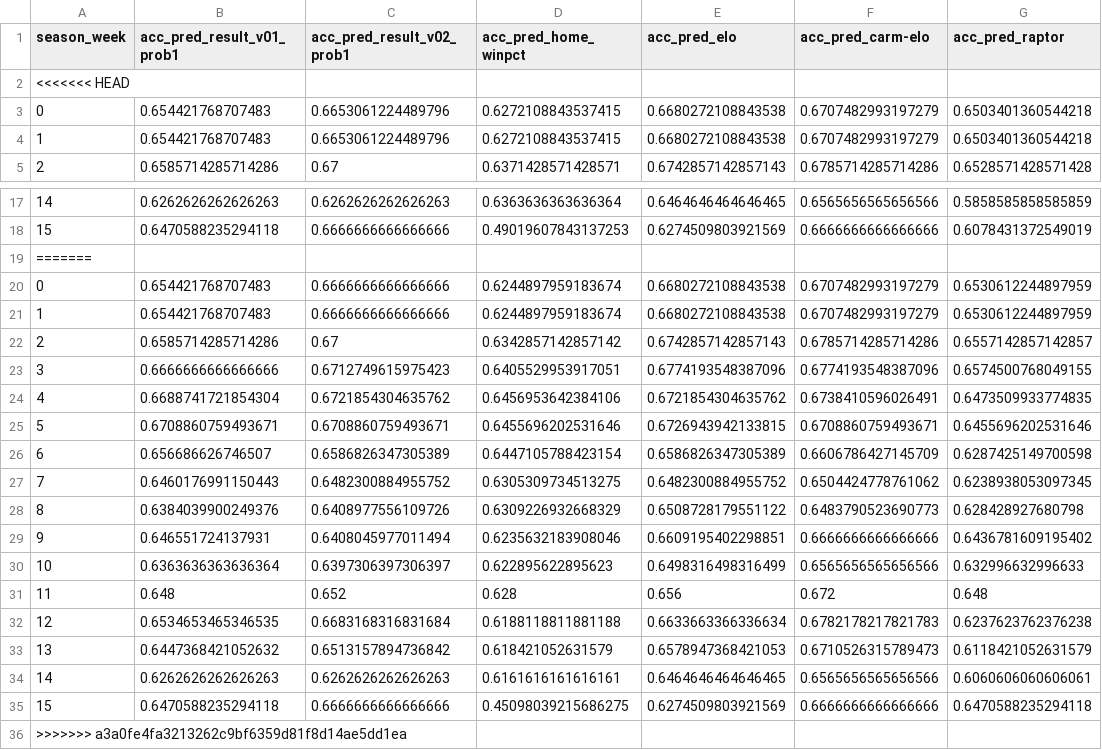
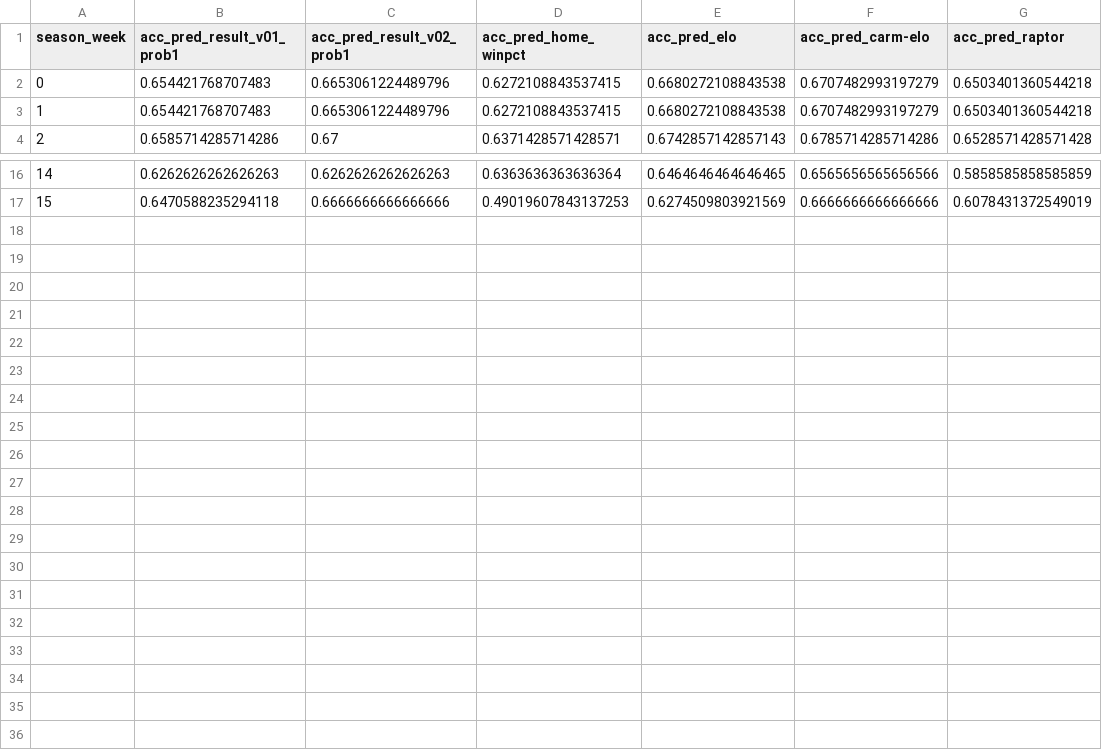
Before and after one commit to bryanwhiting/sports, a CSV file: data/acc_since_week.csv, drawn as a sheet; only a part is shown, gaps mark what is left out; the diff names each change by its address in the sheet, - before the commit and + after, or states it on an @@ line.

```diff
--- a/data/acc_since_week.csv
+++ b/data/acc_since_week.csv
-row 2: <<<<<<< HEAD
-row 19: =======
-row 20: 0 | 0.654421768707483 | 0.6666666666666666 | 0.6244897959183674 | 0.6680272108843538 | 0.6707482993197279 | 0.6530612244897959
-row 21: 1 | 0.654421768707483 | 0.6666666666666666 | 0.6244897959183674 | 0.6680272108843538 | 0.6707482993197279 | 0.6530612244897959
-row 22: 2 | 0.6585714285714286 | 0.67 | 0.6342857142857142 | 0.6742857142857143 | 0.6785714285714286 | 0.6557142857142857
-row 23: 3 | 0.6666666666666666 | 0.6712749615975423 | 0.6405529953917051 | 0.6774193548387096 | 0.6774193548387096 | 0.6574500768049155
-row 24: 4 | 0.6688741721854304 | 0.6721854304635762 | 0.6456953642384106 | 0.6721854304635762 | 0.6738410596026491 | 0.6473509933774835
-row 25: 5 | 0.6708860759493671 | 0.6708860759493671 | 0.6455696202531646 | 0.6726943942133815 | 0.6708860759493671 | 0.6455696202531646
-row 26: 6 | 0.656686626746507 | 0.6586826347305389 | 0.6447105788423154 | 0.6586826347305389 | 0.6606786427145709 | 0.6287425149700598
-row 27: 7 | 0.6460176991150443 | 0.6482300884955752 | 0.6305309734513275 | 0.6482300884955752 | 0.6504424778761062 | 0.6238938053097345
-row 28: 8 | 0.6384039900249376 | 0.6408977556109726 | 0.6309226932668329 | 0.6508728179551122 | 0.6483790523690773 | 0.628428927680798
-row 29: 9 | 0.646551724137931 | 0.6408045977011494 | 0.6235632183908046 | 0.6609195402298851 | 0.6666666666666666 | 0.6436781609195402
-row 30: 10 | 0.6363636363636364 | 0.6397306397306397 | 0.622895622895623 | 0.6498316498316499 | 0.6565656565656566 | 0.632996632996633
-row 31: 11 | 0.648 | 0.652 | 0.628 | 0.656 | 0.672 | 0.648
-row 32: 12 | 0.6534653465346535 | 0.6683168316831684 | 0.6188118811881188 | 0.6633663366336634 | 0.6782178217821783 | 0.6237623762376238
-row 33: 13 | 0.6447368421052632 | 0.6513157894736842 | 0.618421052631579 | 0.6578947368421053 | 0.6710526315789473 | 0.6118421052631579
-row 34: 14 | 0.6262626262626263 | 0.6262626262626263 | 0.6161616161616161 | 0.6464646464646465 | 0.6565656565656566 | 0.6060606060606061
-row 35: 15 | 0.6470588235294118 | 0.6666666666666666 | 0.45098039215686275 | 0.6274509803921569 | 0.6666666666666666 | 0.6470588235294118
-row 36: >>>>>>> a3a0fe4fa3213262c9bf6359d81f8d14ae5dd1ea
```
Also changed, not shown: data/acc_overall.csv, data/acc_upto_week.csv, 2 other files.
